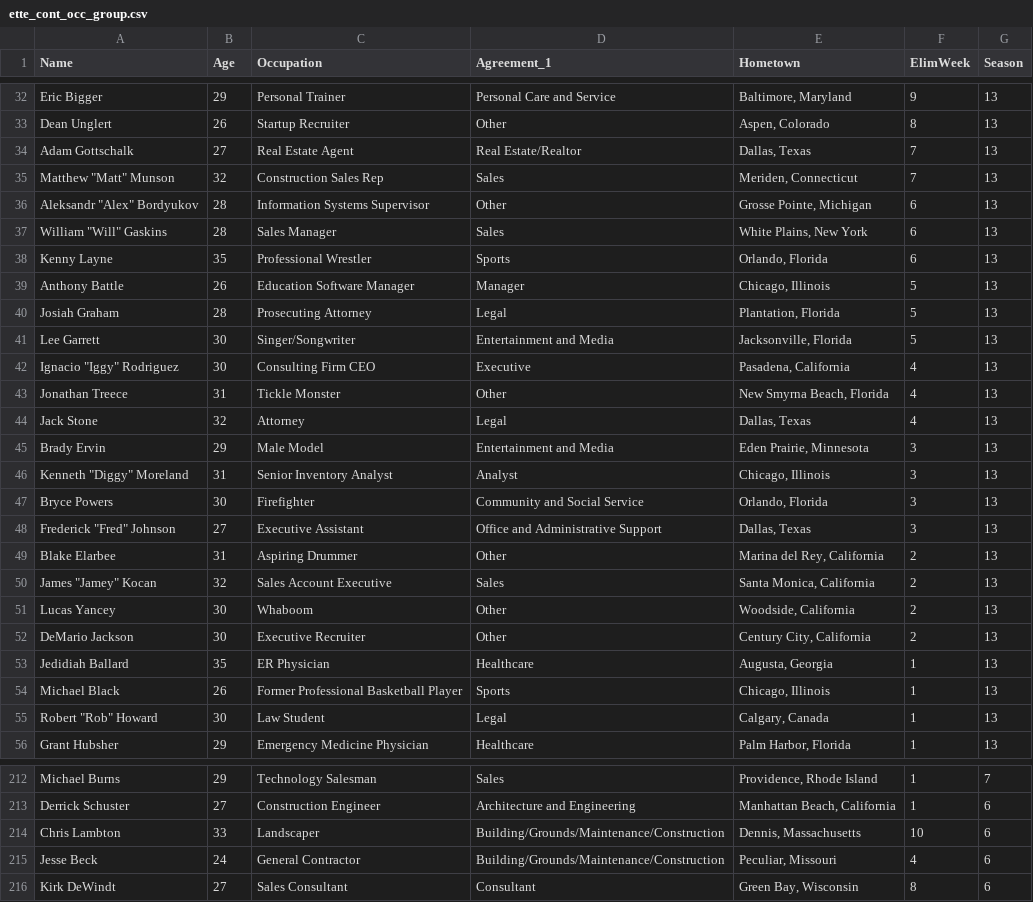
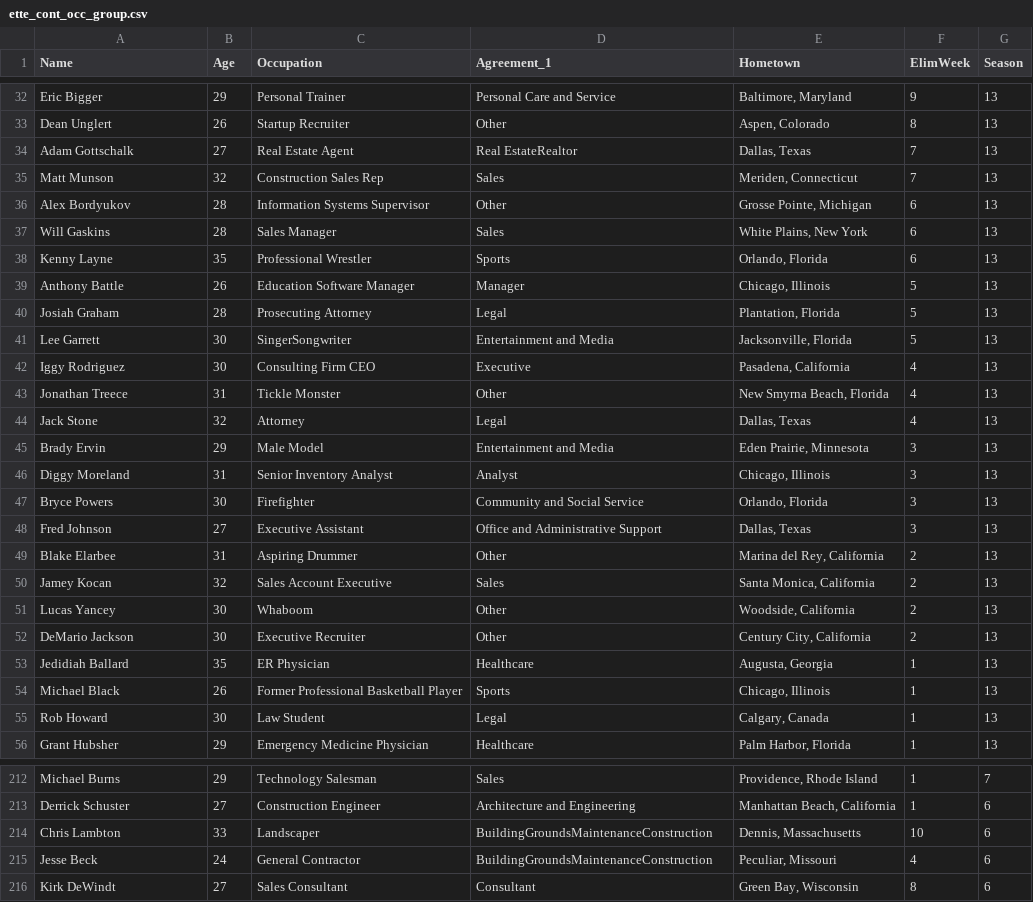
Before and after one commit to julesjulesjules/SI699_Bachelorette, a CSV file: ette_cont_occ_group.csv, drawn as a sheet; only a part is shown, gaps mark what is left out; the diff covers the shown part only.

```diff
--- a/ette_cont_occ_group.csv
+++ b/ette_cont_occ_group.csv
@@ -33,6 +33,6 @@ Eric Bigger,29,Personal Trainer,Personal Care and Service,"Baltimore, Maryland",
 Dean Unglert,26,Startup Recruiter,Other,"Aspen, Colorado",8,13
-Adam Gottschalk,27,Real Estate Agent,Real Estate/Realtor,"Dallas, Texas",7,13
-"Matthew ""Matt"" Munson",32,Construction Sales Rep,Sales,"Meriden, Connecticut",7,13
-"Aleksandr ""Alex"" Bordyukov",28,Information Systems Supervisor,Other,"Grosse Pointe, Michigan",6,13
-"William ""Will"" Gaskins",28,Sales Manager,Sales,"White Plains, New York",6,13
+Adam Gottschalk,27,Real Estate Agent,Real EstateRealtor,"Dallas, Texas",7,13
+Matt Munson,32,Construction Sales Rep,Sales,"Meriden, Connecticut",7,13
+Alex Bordyukov,28,Information Systems Supervisor,Other,"Grosse Pointe, Michigan",6,13
+Will Gaskins,28,Sales Manager,Sales,"White Plains, New York",6,13
 Kenny Layne,35,Professional Wrestler,Sports,"Orlando, Florida",6,13
@@ -40,4 +40,4 @@ Anthony Battle,26,Education Software Manager,Manager,"Chicago, Illinois",5,13
 Josiah Graham,28,Prosecuting Attorney,Legal,"Plantation, Florida",5,13
-Lee Garrett,30,Singer/Songwriter,Entertainment and Media,"Jacksonville, Florida",5,13
-"Ignacio ""Iggy"" Rodriguez",30,Consulting Firm CEO,Executive,"Pasadena, California",4,13
+Lee Garrett,30,SingerSongwriter,Entertainment and Media,"Jacksonville, Florida",5,13
+Iggy Rodriguez,30,Consulting Firm CEO,Executive,"Pasadena, California",4,13
 Jonathan Treece,31,Tickle Monster,Other,"New Smyrna Beach, Florida",4,13
@@ -45,7 +45,7 @@ Jack Stone,32,Attorney,Legal,"Dallas, Texas",4,13
 Brady Ervin,29,Male Model,Entertainment and Media,"Eden Prairie, Minnesota",3,13
-"Kenneth ""Diggy"" Moreland",31,Senior Inventory Analyst,Analyst,"Chicago, Illinois",3,13
+Diggy Moreland,31,Senior Inventory Analyst,Analyst,"Chicago, Illinois",3,13
 Bryce Powers,30,Firefighter,Community and Social Service,"Orlando, Florida",3,13
-"Frederick ""Fred"" Johnson",27,Executive Assistant,Office and Administrative Support,"Dallas, Texas",3,13
+Fred Johnson,27,Executive Assistant,Office and Administrative Support,"Dallas, Texas",3,13
 Blake Elarbee,31,Aspiring Drummer,Other,"Marina del Rey, California",2,13
-"James ""Jamey"" Kocan",32,Sales Account Executive,Sales,"Santa Monica, California",2,13
+Jamey Kocan,32,Sales Account Executive,Sales,"Santa Monica, California",2,13
 Lucas Yancey,30,Whaboom,Other,"Woodside, California",2,13
@@ -54,3 +54,3 @@ Jedidiah Ballard,35,ER Physician,Healthcare,"Augusta, Georgia",1,13
 Michael Black,26,Former Professional Basketball Player,Sports,"Chicago, Illinois",1,13
-"Robert ""Rob"" Howard",30,Law Student,Legal,"Calgary, Canada",1,13
+Rob Howard,30,Law Student,Legal,"Calgary, Canada",1,13
 Grant Hubsher,29,Emergency Medicine Physician,Healthcare,"Palm Harbor, Florida",1,13
@@ -213,4 +213,4 @@ Michael Burns,29,Technology Salesman,Sales,"Providence, Rhode Island",1,7
 Derrick Schuster,27,Construction Engineer,Architecture and Engineering,"Manhattan Beach, California",1,6
-Chris Lambton,33,Landscaper,Building/Grounds/Maintenance/Construction,"Dennis, Massachusetts",10,6
-Jesse Beck,24,General Contractor,Building/Grounds/Maintenance/Construction,"Peculiar, Missouri",4,6
+Chris Lambton,33,Landscaper,BuildingGroundsMaintenanceConstruction,"Dennis, Massachusetts",10,6
+Jesse Beck,24,General Contractor,BuildingGroundsMaintenanceConstruction,"Peculiar, Missouri",4,6
 Kirk DeWindt,27,Sales Consultant,Consultant,"Green Bay, Wisconsin",8,6
```
Also changed, not shown: 93 edited cells elsewhere in this file, bachelorette_538.csv, bachelorettes.csv, 2 other files.
